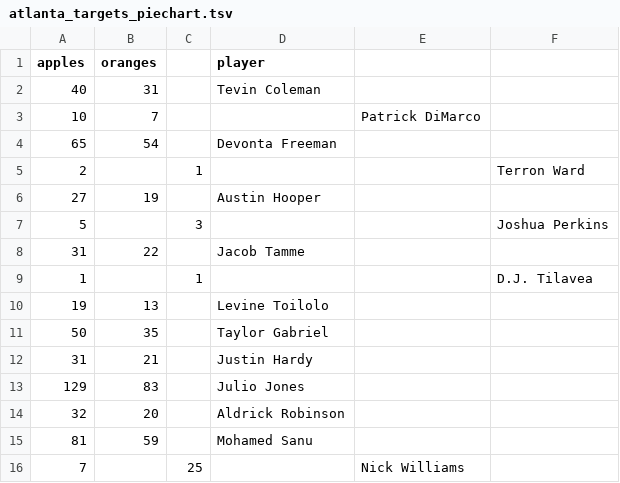
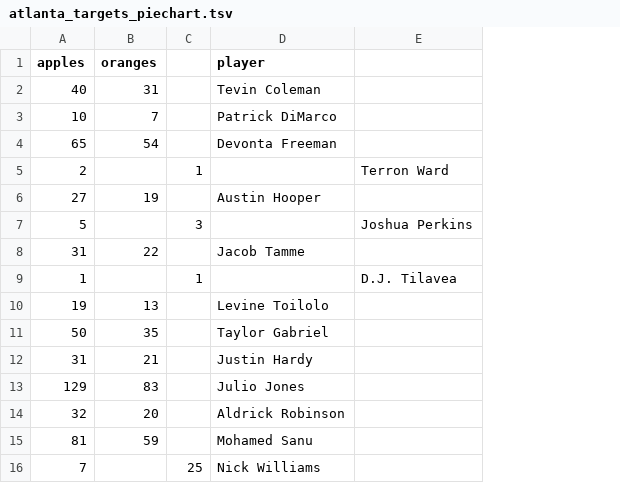
Before and after one commit to sean1rose/tsvs, a TSV file: atlanta_targets_piechart.tsv, drawn as a sheet; the diff names each change by its address in the sheet, - before the commit and + after, or states it on an @@ line.

Commit message:
tabs

```diff
--- a/atlanta_targets_piechart.tsv
+++ b/atlanta_targets_piechart.tsv
-column E, rows 3-16: Patrick DiMarco |  |  |  |  |  |  |  |  |  |  |  |  | Nick Williams
-D3 (player): (empty)
+D3 (player): Patrick DiMarco
-D16 (player): (empty)
+D16 (player): Nick Williams
```
